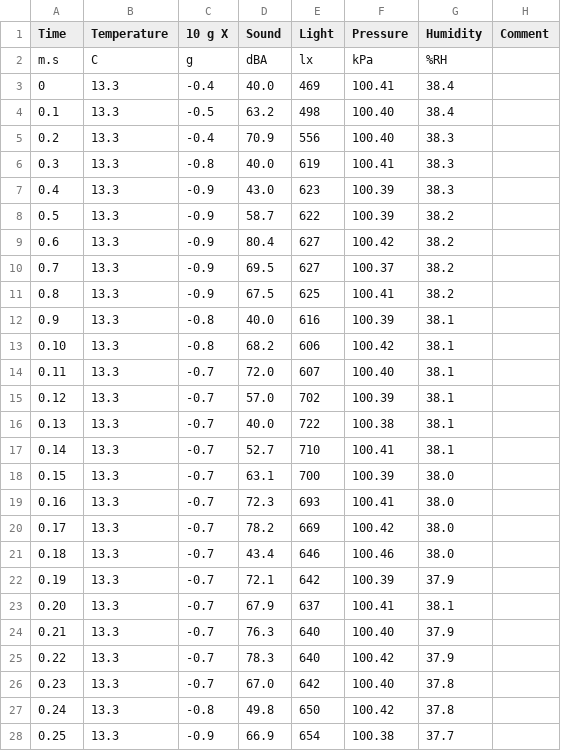
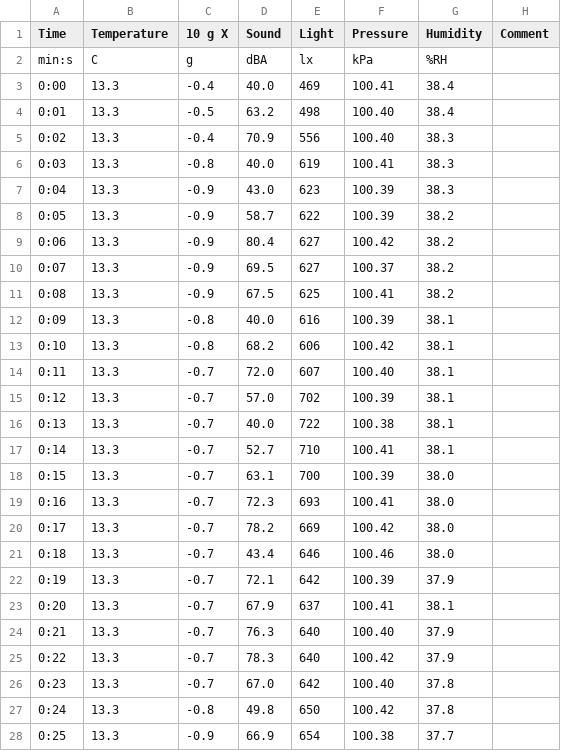
Before and after one commit to VeljkoIT01/ITSenzori, a CSV file: main.CSV, drawn as a sheet; only a part is shown; the diff covers the shown part only.

Commit message:
Update main.CSV

```diff
--- a/main.CSV
+++ b/main.CSV
@@ -1,28 +1,28 @@
 Time,Temperature,10 g X,Sound,Light,Pressure,Humidity,Comment
- m.s, C, g, dBA, lx, kPa, %RH,
-0,13.3,-0.4,40.0,469,100.41,38.4,
-0.1,13.3,-0.5,63.2,498,100.40,38.4,
-0.2,13.3,-0.4,70.9,556,100.40,38.3,
-0.3,13.3,-0.8,40.0,619,100.41,38.3,
-0.4,13.3,-0.9,43.0,623,100.39,38.3,
-0.5,13.3,-0.9,58.7,622,100.39,38.2,
-0.6,13.3,-0.9,80.4,627,100.42,38.2,
-0.7,13.3,-0.9,69.5,627,100.37,38.2,
-0.8,13.3,-0.9,67.5,625,100.41,38.2,
-0.9,13.3,-0.8,40.0,616,100.39,38.1,
-0.10,13.3,-0.8,68.2,606,100.42,38.1,
-0.11,13.3,-0.7,72.0,607,100.40,38.1,
-0.12,13.3,-0.7,57.0,702,100.39,38.1,
-0.13,13.3,-0.7,40.0,722,100.38,38.1,
-0.14,13.3,-0.7,52.7,710,100.41,38.1,
-0.15,13.3,-0.7,63.1,700,100.39,38.0,
-0.16,13.3,-0.7,72.3,693,100.41,38.0,
-0.17,13.3,-0.7,78.2,669,100.42,38.0,
-0.18,13.3,-0.7,43.4,646,100.46,38.0,
-0.19,13.3,-0.7,72.1,642,100.39,37.9,
-0.20,13.3,-0.7,67.9,637,100.41,38.1,
-0.21,13.3,-0.7,76.3,640,100.40,37.9,
-0.22,13.3,-0.7,78.3,640,100.42,37.9,
-0.23,13.3,-0.7,67.0,642,100.40,37.8,
-0.24,13.3,-0.8,49.8,650,100.42,37.8,
-0.25,13.3,-0.9,66.9,654,100.38,37.7,
+ min:s, C, g, dBA, lx, kPa, %RH,
+0:00,13.3,-0.4,40.0,469,100.41,38.4,
+0:01,13.3,-0.5,63.2,498,100.40,38.4,
+0:02,13.3,-0.4,70.9,556,100.40,38.3,
+0:03,13.3,-0.8,40.0,619,100.41,38.3,
+0:04,13.3,-0.9,43.0,623,100.39,38.3,
+0:05,13.3,-0.9,58.7,622,100.39,38.2,
+0:06,13.3,-0.9,80.4,627,100.42,38.2,
+0:07,13.3,-0.9,69.5,627,100.37,38.2,
+0:08,13.3,-0.9,67.5,625,100.41,38.2,
+0:09,13.3,-0.8,40.0,616,100.39,38.1,
+0:10,13.3,-0.8,68.2,606,100.42,38.1,
+0:11,13.3,-0.7,72.0,607,100.40,38.1,
+0:12,13.3,-0.7,57.0,702,100.39,38.1,
+0:13,13.3,-0.7,40.0,722,100.38,38.1,
+0:14,13.3,-0.7,52.7,710,100.41,38.1,
+0:15,13.3,-0.7,63.1,700,100.39,38.0,
+0:16,13.3,-0.7,72.3,693,100.41,38.0,
+0:17,13.3,-0.7,78.2,669,100.42,38.0,
+0:18,13.3,-0.7,43.4,646,100.46,38.0,
+0:19,13.3,-0.7,72.1,642,100.39,37.9,
+0:20,13.3,-0.7,67.9,637,100.41,38.1,
+0:21,13.3,-0.7,76.3,640,100.40,37.9,
+0:22,13.3,-0.7,78.3,640,100.42,37.9,
+0:23,13.3,-0.7,67.0,642,100.40,37.8,
+0:24,13.3,-0.8,49.8,650,100.42,37.8,
+0:25,13.3,-0.9,66.9,654,100.38,37.7,
```
Also changed, not shown: 34 edited cells elsewhere in this file.
